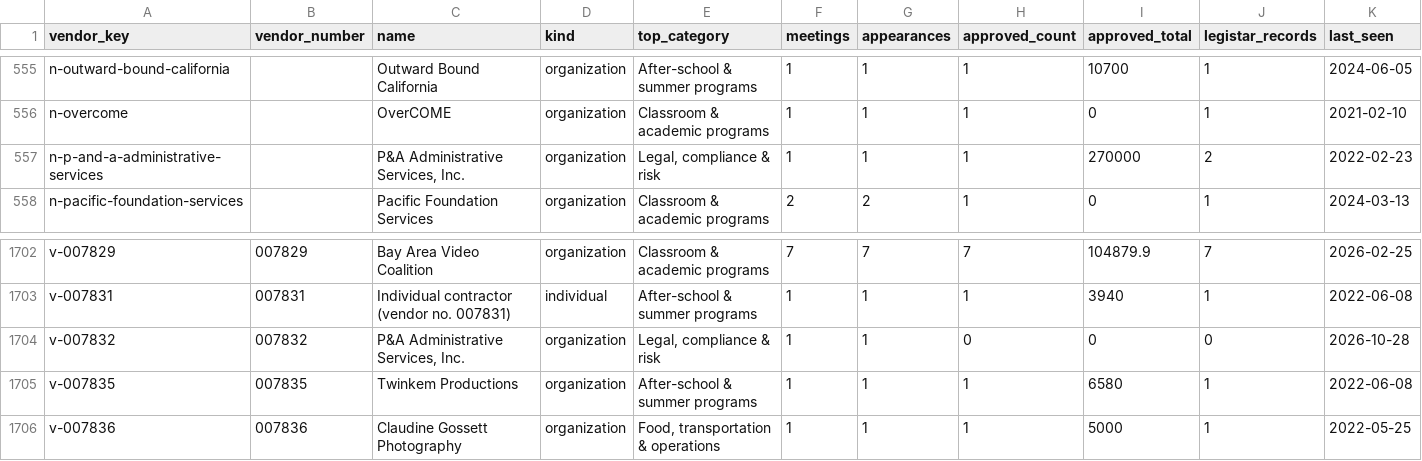
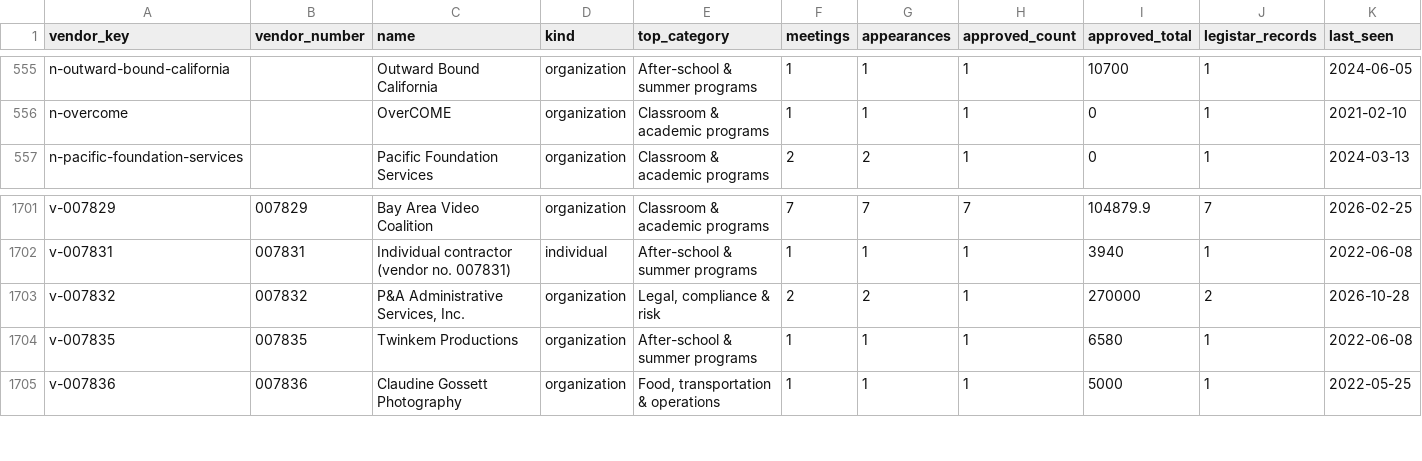
Before and after one commit to oakvs/ousd-consent-data, a CSV file: data/exports/vendors.csv, drawn as a sheet; only a part is shown, gaps mark what is left out.

```diff
--- a/data/exports/vendors.csv
+++ b/data/exports/vendors.csv
@@ -556,3 +556,2 @@ n-outward-bound-california,,Outward Bound California,organization,After-school &
 n-overcome,,OverCOME,organization,Classroom & academic programs,1,1,1,0,1,2021-02-10
-n-p-and-a-administrative-services,,"P&A Administrative Services, Inc.",organization,"Legal, compliance & risk",1,1,1,270000,2,2022-02-23
 n-pacific-foundation-services,,Pacific Foundation Services,organization,Classroom & academic programs,2,2,1,0,1,2024-03-13
@@ -1703,3 +1702,3 @@ v-007829,007829,Bay Area Video Coalition,organization,Classroom & academic progr
 v-007831,007831,Individual contractor (vendor no. 007831),individual,After-school & summer programs,1,1,1,3940,1,2022-06-08
-v-007832,007832,"P&A Administrative Services, Inc.",organization,"Legal, compliance & risk",1,1,0,0,0,2026-10-28
+v-007832,007832,"P&A Administrative Services, Inc.",organization,"Legal, compliance & risk",2,2,1,270000,2,2026-10-28
 v-007835,007835,Twinkem Productions,organization,After-school & summer programs,1,1,1,6580,1,2022-06-08
```
Also changed, not shown: data/exports/meetings/2022-02-23.csv, 9 other files.
